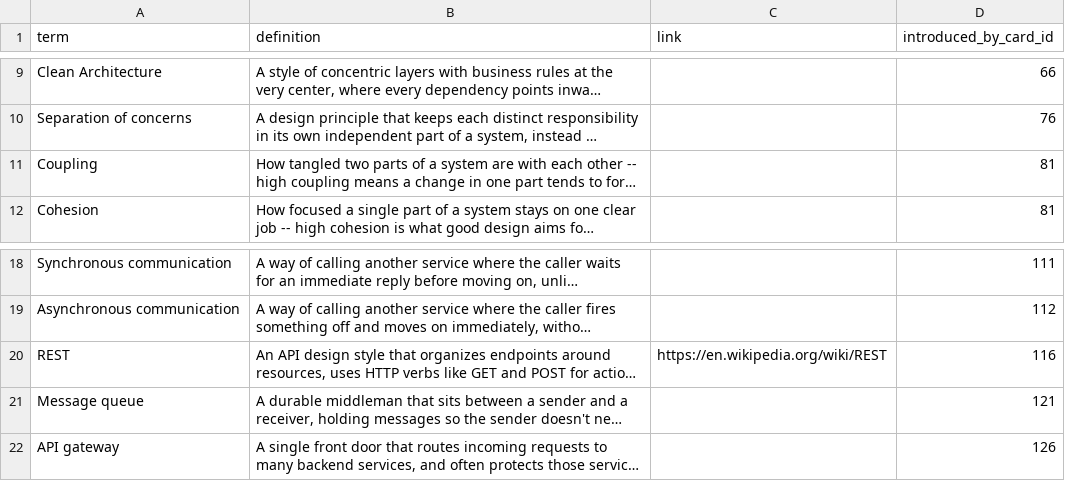
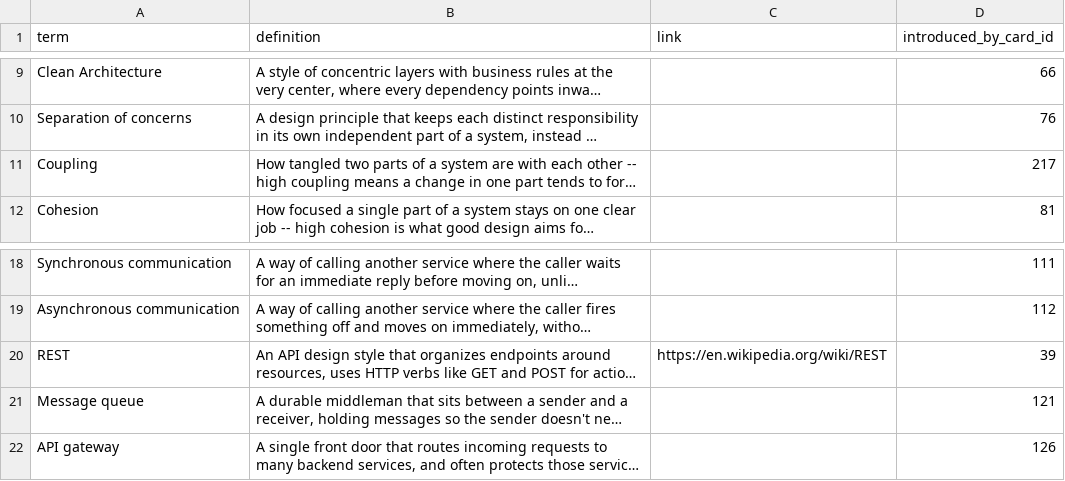
Before and after one commit to yaaddi-courses/software-architecture, a CSV file: source/glossary.csv, drawn as a sheet; only a part is shown, gaps mark what is left out; long unchanged cells end in …; the diff names each change by its address in the sheet, - before the commit and + after, or states it on an @@ line.

Commit message:
Fix remaining forward-referenced glossary terms
5 cards reworded, remapped Coupling to an earlier card that already
contrasts loose vs tight coupling clearly. check_key_term_usage.py is
clean. Course stays at 1.0.0.

```diff
--- a/source/glossary.csv
+++ b/source/glossary.csv
-D11 (introduced_by_card_id): 81
+D11 (introduced_by_card_id): 217
-D20 (introduced_by_card_id): 116
+D20 (introduced_by_card_id): 39
```
Also changed, not shown: source/cards.csv, 1 other file.
